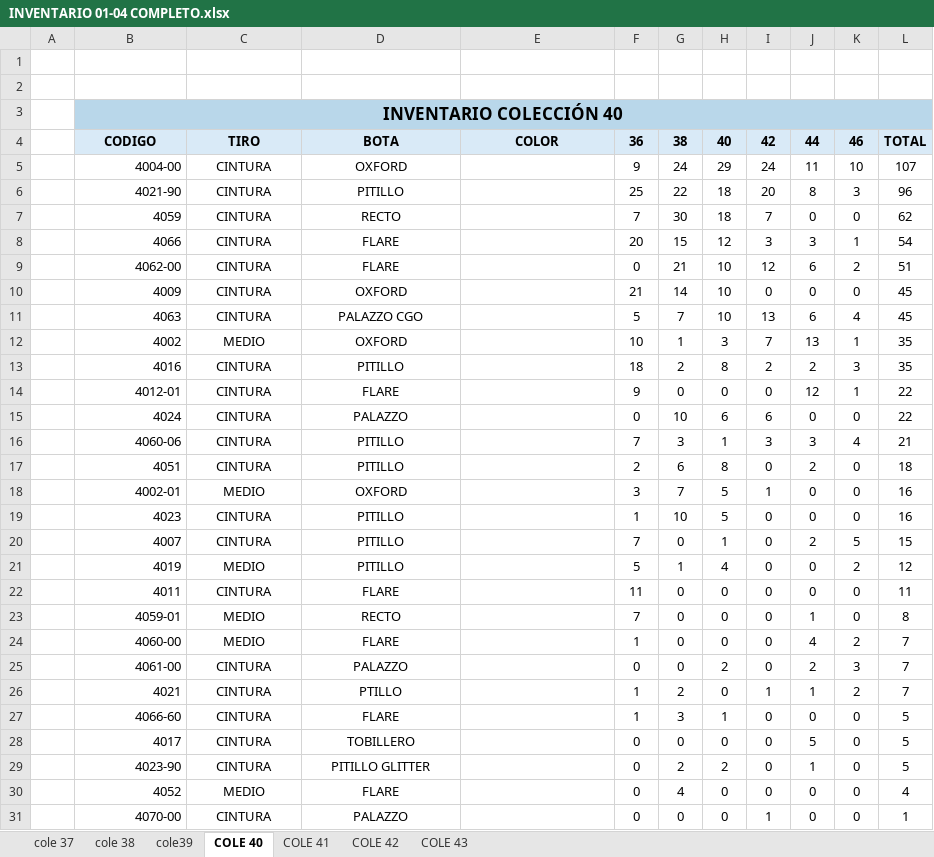
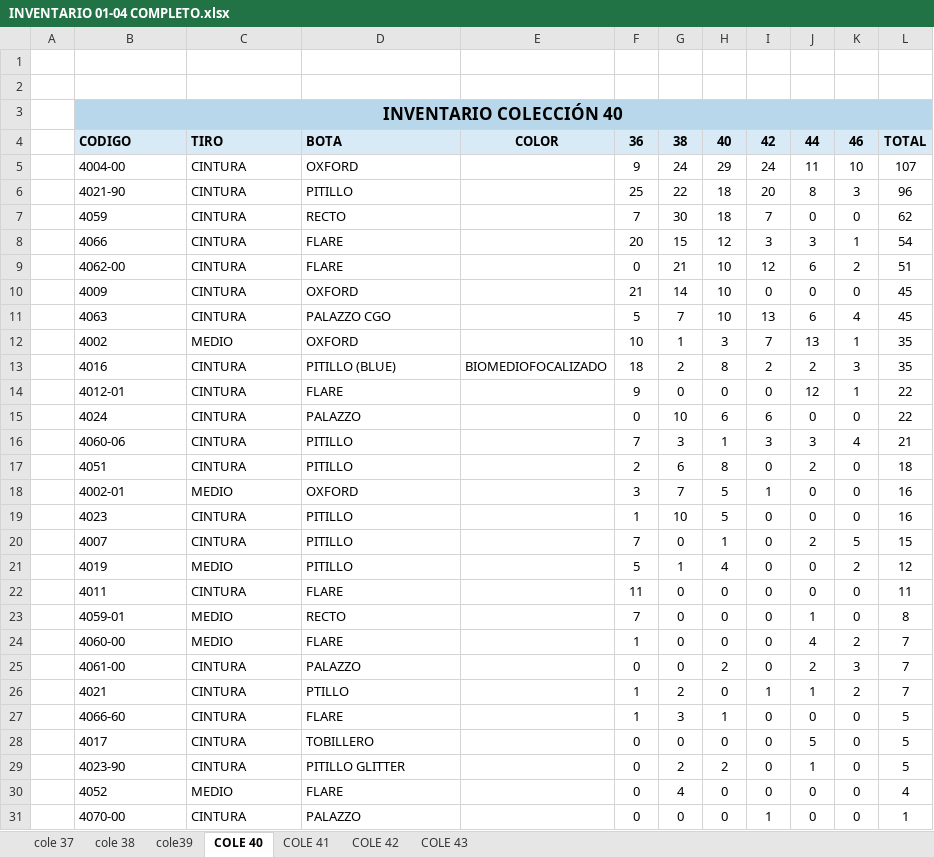
Before and after one commit to mancid-max/adecom-web, an Excel workbook: seed/INVENTARIO 01-04 COMPLETO.xlsx, sheet COLE 40, drawn as a sheet; only a part is shown; values as stored, in another font and other column widths than the file's, no borders; the diff covers the shown part only; the diff names each change by its address in the sheet, - before the commit and + after, or states it on an @@ line.

Commit message:
Actualizar stock en la web

```diff
--- a/seed/INVENTARIO 01-04 COMPLETO.xlsx (sheet COLE 40)
+++ b/seed/INVENTARIO 01-04 COMPLETO.xlsx (sheet COLE 40)
-B4:D4 alignment: center
+B4:D4 alignment: left
-B5:B31 alignment: right
+B5:B31 alignment: left
-C5:D31 alignment: center
+C5:D31 alignment: left
-D13: PITILLO
+D13: PITILLO (BLUE)
-E13: (empty)
+E13: BIOMEDIOFOCALIZADO
```
Also changed, not shown: cell formats elsewhere in this sheet, sheet COLE 43, sheet COLE 42.
